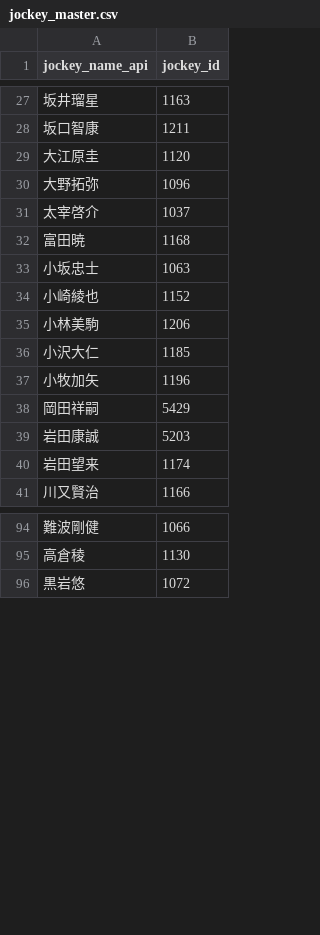
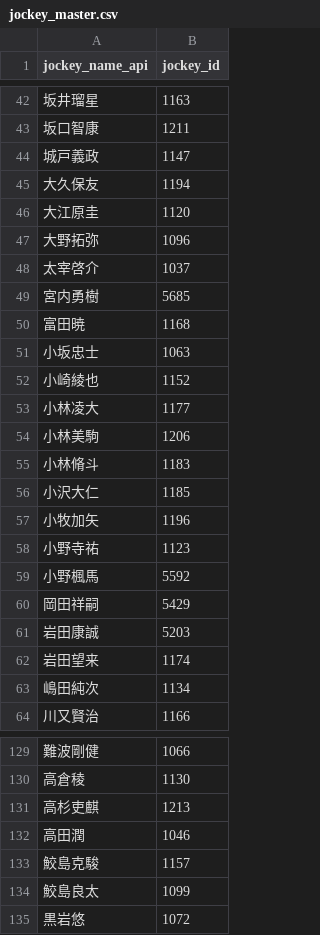
Before and after one commit to kyon10826/keiba_mlops, a CSV file: data/jockey_master.csv, drawn as a sheet; only a part is shown, gaps mark what is left out; the diff covers the shown part only.

```diff
--- a/data/jockey_master.csv
+++ b/data/jockey_master.csv
@@ -28,2 +43,4 @@ jockey_name_api,jockey_id
 坂口智康,1211
+城戸義政,1147
+大久保友,1194
 大江原圭,1120
@@ -31,2 +48,3 @@ jockey_name_api,jockey_id
 太宰啓介,1037
+宮内勇樹,5685
 富田暁,1168
@@ -34,5 +52,9 @@ jockey_name_api,jockey_id
 小崎綾也,1152
+小林凌大,1177
 小林美駒,1206
+小林脩斗,1183
 小沢大仁,1185
 小牧加矢,1196
+小野寺祐,1123
+小野楓馬,5592
 岡田祥嗣,5429
@@ -40,2 +62,3 @@ jockey_name_api,jockey_id
 岩田望来,1174
+嶋田純次,1134
 川又賢治,1166
@@ -95,2 +130,6 @@ jockey_name_api,jockey_id
 高倉稜,1130
+高杉吏麒,1213
+高田潤,1046
+鮫島克駿,1157
+鮫島良太,1099
 黒岩悠,1072
```
Also changed, not shown: 27 added rows elsewhere in this file, 5 other files.
